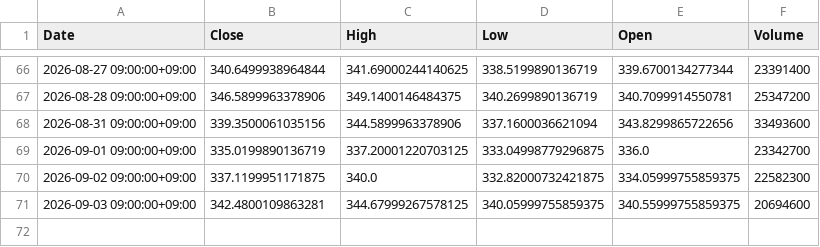
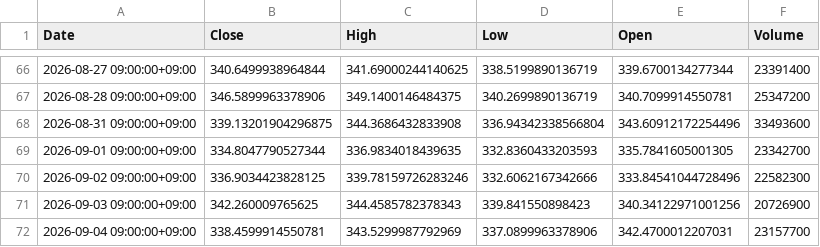
Before and after one commit to libelolen57-dotcom/j-titan, a CSV file: data/us/GOOGL.csv, drawn as a sheet; only a part is shown, gaps mark what is left out.

```diff
--- a/data/us/GOOGL.csv
+++ b/data/us/GOOGL.csv
@@ -67,5 +67,6 @@ Date,Close,High,Low,Open,Volume
 2026-08-28 09:00:00+09:00,346.5899963378906,349.1400146484375,340.2699890136719,340.7099914550781,25347200
-2026-08-31 09:00:00+09:00,339.3500061035156,344.5899963378906,337.1600036621094,343.8299865722656,33493600
-2026-09-01 09:00:00+09:00,335.0199890136719,337.20001220703125,333.04998779296875,336.0,23342700
-2026-09-02 09:00:00+09:00,337.1199951171875,340.0,332.82000732421875,334.05999755859375,22582300
-2026-09-03 09:00:00+09:00,342.4800109863281,344.67999267578125,340.05999755859375,340.55999755859375,20694600
+2026-08-31 09:00:00+09:00,339.13201904296875,344.3686432833908,336.94342338566804,343.60912172254496,33493600
+2026-09-01 09:00:00+09:00,334.8047790527344,336.9834018439635,332.8360433203593,335.7841605001305,23342700
+2026-09-02 09:00:00+09:00,336.9034423828125,339.78159726283246,332.6062167342666,333.84541044728496,22582300
+2026-09-03 09:00:00+09:00,342.260009765625,344.4585782378343,339.841550898423,340.34122971001256,20726900
+2026-09-04 09:00:00+09:00,338.4599914550781,343.5299987792969,337.0899963378906,342.4700012207031,23157700
```
Also changed, not shown: data/us/AAPL.csv, data/us/AVGO.csv, 43 other files.
